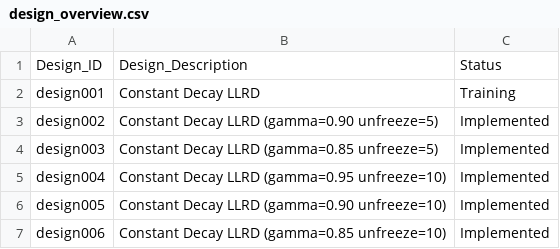
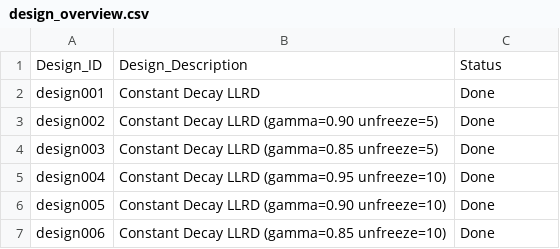
Before and after one commit to yanghangAI/autosapiens, a CSV file: runs/idea004/design_overview.csv, drawn as a sheet.

```diff
--- a/runs/idea004/design_overview.csv
+++ b/runs/idea004/design_overview.csv
@@ -1,7 +1,7 @@
 Design_ID,Design_Description,Status
-design001,Constant Decay LLRD,Training
-design002,Constant Decay LLRD (gamma=0.90 unfreeze=5),Implemented
-design003,Constant Decay LLRD (gamma=0.85 unfreeze=5),Implemented
-design004,Constant Decay LLRD (gamma=0.95 unfreeze=10),Implemented
-design005,Constant Decay LLRD (gamma=0.90 unfreeze=10),Implemented
-design006,Constant Decay LLRD (gamma=0.85 unfreeze=10),Implemented
+design001,Constant Decay LLRD,Done
+design002,Constant Decay LLRD (gamma=0.90 unfreeze=5),Done
+design003,Constant Decay LLRD (gamma=0.85 unfreeze=5),Done
+design004,Constant Decay LLRD (gamma=0.95 unfreeze=10),Done
+design005,Constant Decay LLRD (gamma=0.90 unfreeze=10),Done
+design006,Constant Decay LLRD (gamma=0.85 unfreeze=10),Done
```
Also changed, not shown: runs/idea_overview.csv, 14 other files.
